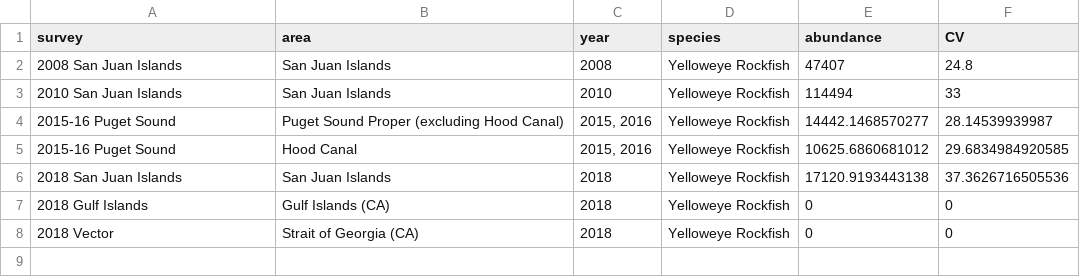
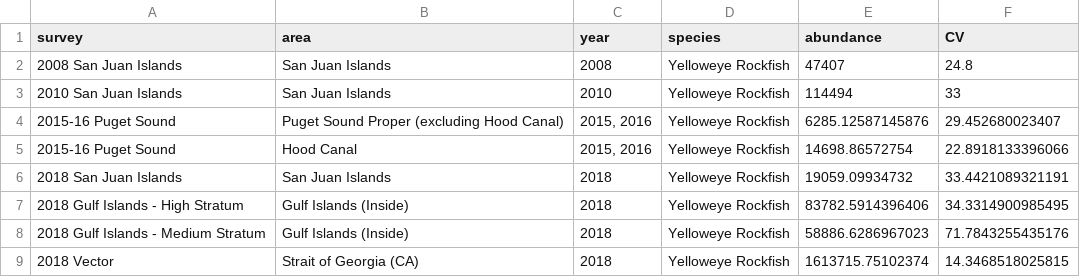
Before and after one commit to markusmin/ESA_RF, a CSV file: outputs/ROV_survey_abundance_estimates.csv, drawn as a sheet.

Commit message:
Output abundance estimates from survey

```diff
--- a/outputs/ROV_survey_abundance_estimates.csv
+++ b/outputs/ROV_survey_abundance_estimates.csv
@@ -3,6 +3,7 @@
 "2010 San Juan Islands","San Juan Islands","2010","Yelloweye Rockfish",114494,33
-"2015-16 Puget Sound","Puget Sound Proper (excluding Hood Canal)","2015, 2016","Yelloweye Rockfish",14442.1468570277,28.14539939987
-"2015-16 Puget Sound","Hood Canal","2015, 2016","Yelloweye Rockfish",10625.6860681012,29.6834984920585
-"2018 San Juan Islands","San Juan Islands","2018","Yelloweye Rockfish",17120.9193443138,37.3626716505536
-"2018 Gulf Islands","Gulf Islands (CA)","2018","Yelloweye Rockfish",0,0
-"2018 Vector","Strait of Georgia (CA)","2018","Yelloweye Rockfish",0,0
+"2015-16 Puget Sound","Puget Sound Proper (excluding Hood Canal)","2015, 2016","Yelloweye Rockfish",6285.12587145876,29.452680023407
+"2015-16 Puget Sound","Hood Canal","2015, 2016","Yelloweye Rockfish",14698.86572754,22.8918133396066
+"2018 San Juan Islands","San Juan Islands","2018","Yelloweye Rockfish",19059.09934732,33.4421089321191
+"2018 Gulf Islands - High Stratum","Gulf Islands (Inside)","2018","Yelloweye Rockfish",83782.5914396406,34.3314900985495
+"2018 Gulf Islands - Medium Stratum","Gulf Islands (Inside)","2018","Yelloweye Rockfish",58886.6286967023,71.7843255435176
+"2018 Vector","Strait of Georgia (CA)","2018","Yelloweye Rockfish",1613715.75102374,14.3468518025815
```
